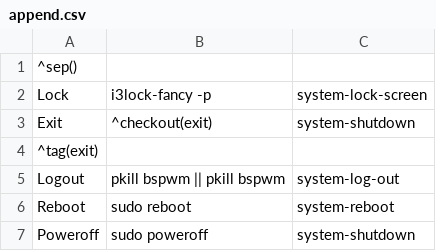
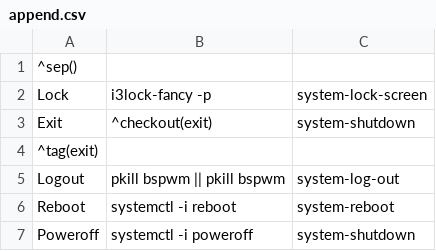
Before and after one commit to gideonthomasd/mint-openbox, a CSV file: append.csv, drawn as a sheet.

Commit message:
Update append.csv

```diff
--- a/append.csv
+++ b/append.csv
@@ -5,3 +5,3 @@ Exit,^checkout(exit),system-shutdown
 Logout,pkill bspwm || pkill bspwm,system-log-out
-Reboot,sudo reboot,system-reboot
-Poweroff, sudo poweroff,system-shutdown
+Reboot,systemctl -i reboot,system-reboot
+Poweroff, systemctl -i poweroff,system-shutdown
```
